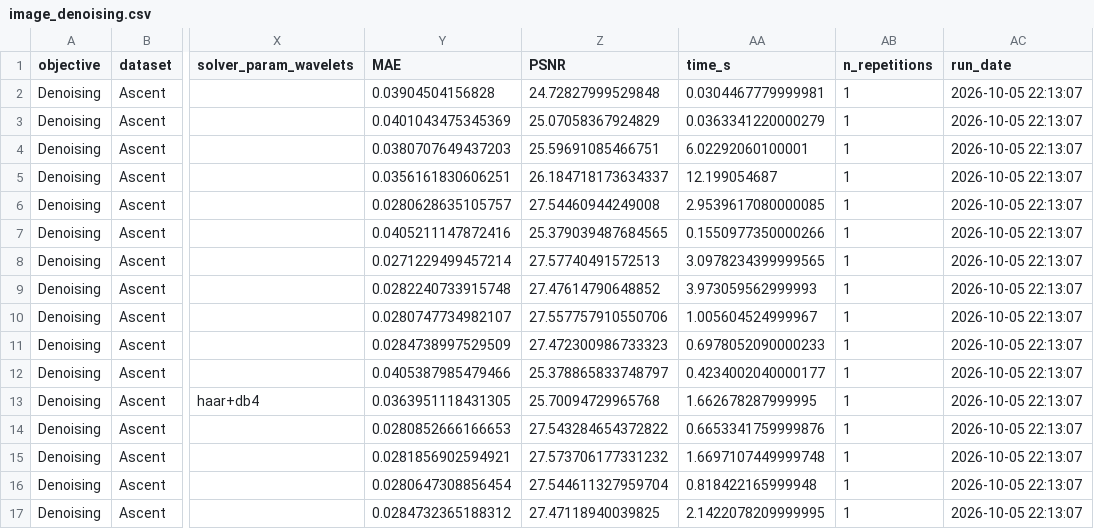
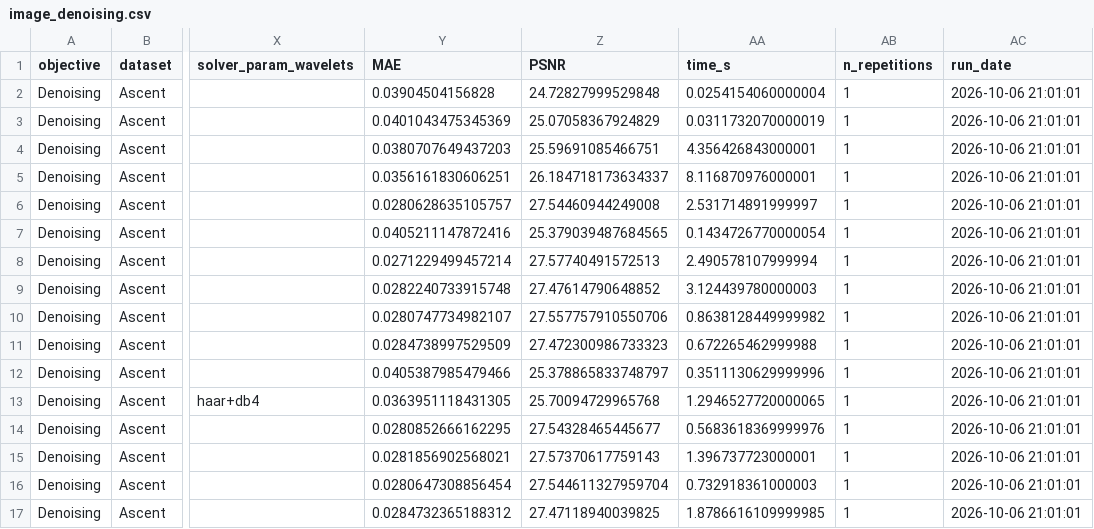
Before and after one commit to PyLops/pylops-benchmarks, a CSV file: results/image_denoising.csv, drawn as a sheet; only a part is shown, gaps mark what is left out; the diff names each change by its address in the sheet, - before the commit and + after, or states it on an @@ line.

```diff
--- a/results/image_denoising.csv
+++ b/results/image_denoising.csv
-AA2 (time_s): 0.0304467779999981
+AA2 (time_s): 0.0254154060000004
-AC2:AC17 (run_date): 2026-10-05 22:13:07
+AC2:AC17 (run_date): 2026-10-06 21:01:01
-AA3 (time_s): 0.0363341220000279
+AA3 (time_s): 0.0311732070000019
-AA4 (time_s): 6.02292060100001
+AA4 (time_s): 4.356426843000001
-AA5 (time_s): 12.199054687
+AA5 (time_s): 8.116870976000001
-AA6 (time_s): 2.9539617080000085
+AA6 (time_s): 2.531714891999997
-AA7 (time_s): 0.1550977350000266
+AA7 (time_s): 0.1434726770000054
-AA8 (time_s): 3.0978234399999565
+AA8 (time_s): 2.490578107999994
-AA9 (time_s): 3.973059562999993
+AA9 (time_s): 3.124439780000003
-AA10 (time_s): 1.005604524999967
+AA10 (time_s): 0.8638128449999982
-AA11 (time_s): 0.6978052090000233
+AA11 (time_s): 0.672265462999988
-AA12 (time_s): 0.4234002040000177
+AA12 (time_s): 0.3511130629999996
-AA13 (time_s): 1.662678287999995
+AA13 (time_s): 1.2946527720000065
-Y14 (MAE): 0.0280852666166653
+Y14 (MAE): 0.0280852666162295
-Z14 (PSNR): 27.543284654372822
+Z14 (PSNR): 27.54328465445677
-AA14 (time_s): 0.6653341759999876
+AA14 (time_s): 0.5683618369999976
-Y15 (MAE): 0.0281856902594921
+Y15 (MAE): 0.0281856902568021
-Z15 (PSNR): 27.573706177331232
+Z15 (PSNR): 27.57370617759143
-AA15 (time_s): 1.6697107449999748
+AA15 (time_s): 1.396737723000001
-AA16 (time_s): 0.818422165999948
+AA16 (time_s): 0.732918361000003
-AA17 (time_s): 2.1422078209999995
+AA17 (time_s): 1.8786616109999985
```
Also changed, not shown: results/image_deblurring.csv, results/seismic_deblending.csv, 5 other files.
